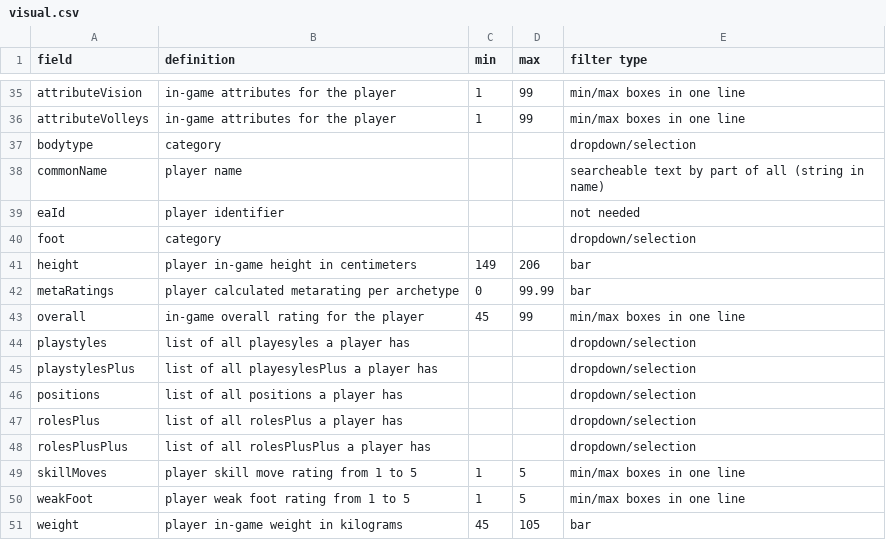
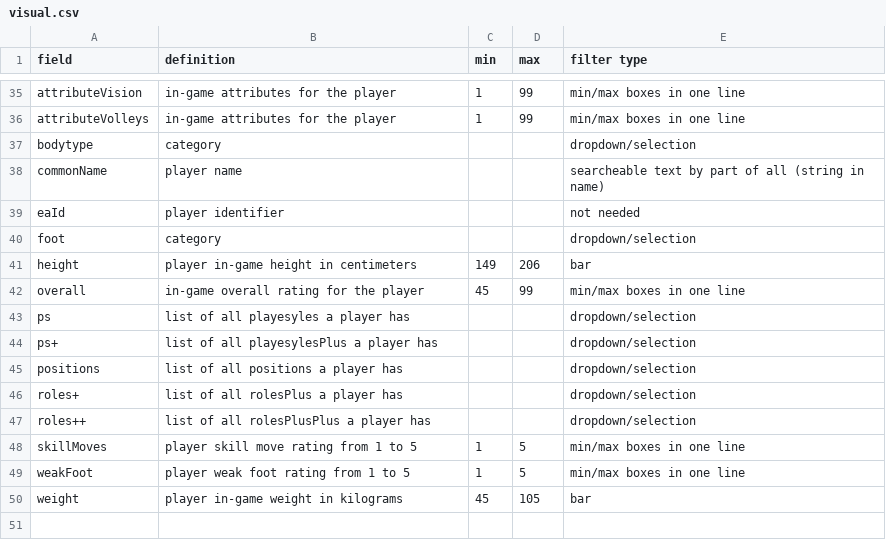
Before and after one commit to moazmagdy77/fut.gg, a CSV file: data/visual.csv, drawn as a sheet; only a part is shown, gaps mark what is left out.

```diff
--- a/data/visual.csv
+++ b/data/visual.csv
@@ -41,9 +41,8 @@ foot,category,,,dropdown/selection
 height, player in-game height in centimeters,149,206,bar
-metaRatings,player calculated metarating per archetype,0,99.99,bar
 overall, in-game overall rating for the player,45,99,min/max boxes in one line
-playstyles,list of all playesyles a player has,,,dropdown/selection
-playstylesPlus,list of all playesylesPlus a player has,,,dropdown/selection
+ps,list of all playesyles a player has,,,dropdown/selection
+ps+,list of all playesylesPlus a player has,,,dropdown/selection
 positions,list of all positions a player has,,,dropdown/selection
-rolesPlus,list of all rolesPlus a player has,,,dropdown/selection
-rolesPlusPlus,list of all rolesPlusPlus a player has,,,dropdown/selection
+roles+,list of all rolesPlus a player has,,,dropdown/selection
+roles++,list of all rolesPlusPlus a player has,,,dropdown/selection
 skillMoves, player skill move rating from 1 to 5,1,5,min/max boxes in one line
```
Also changed, not shown: 14 other files.
